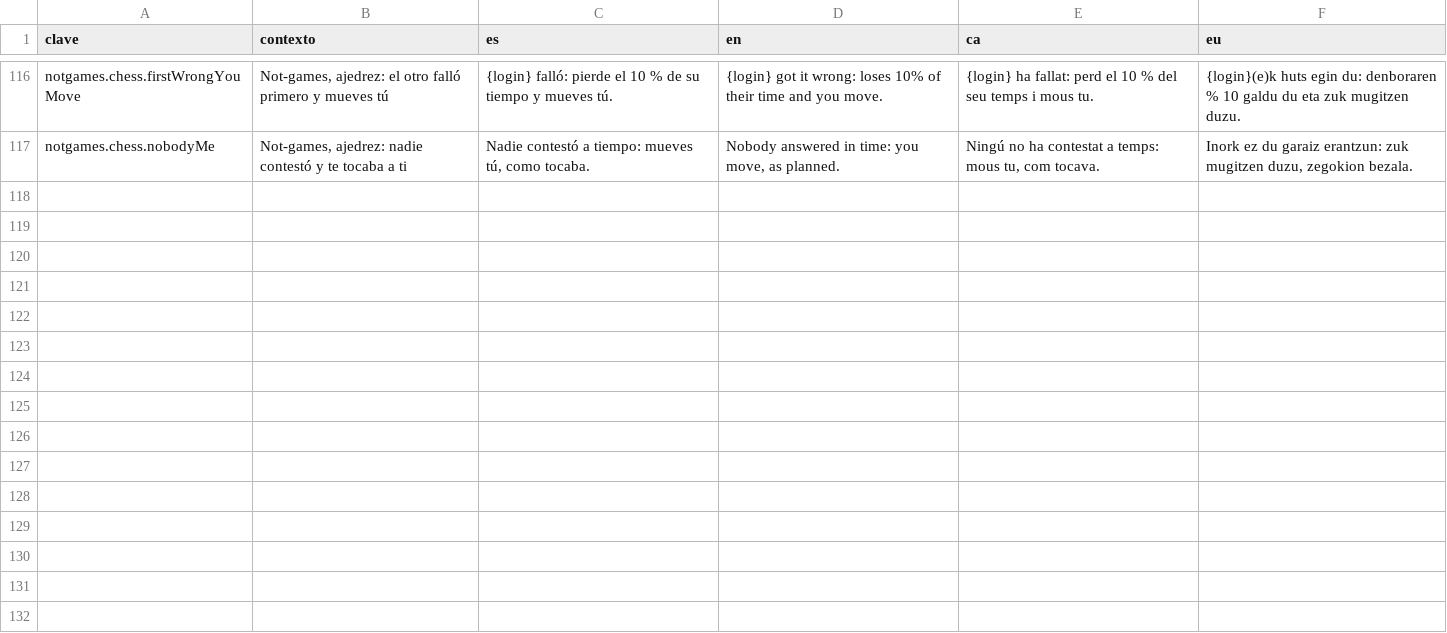
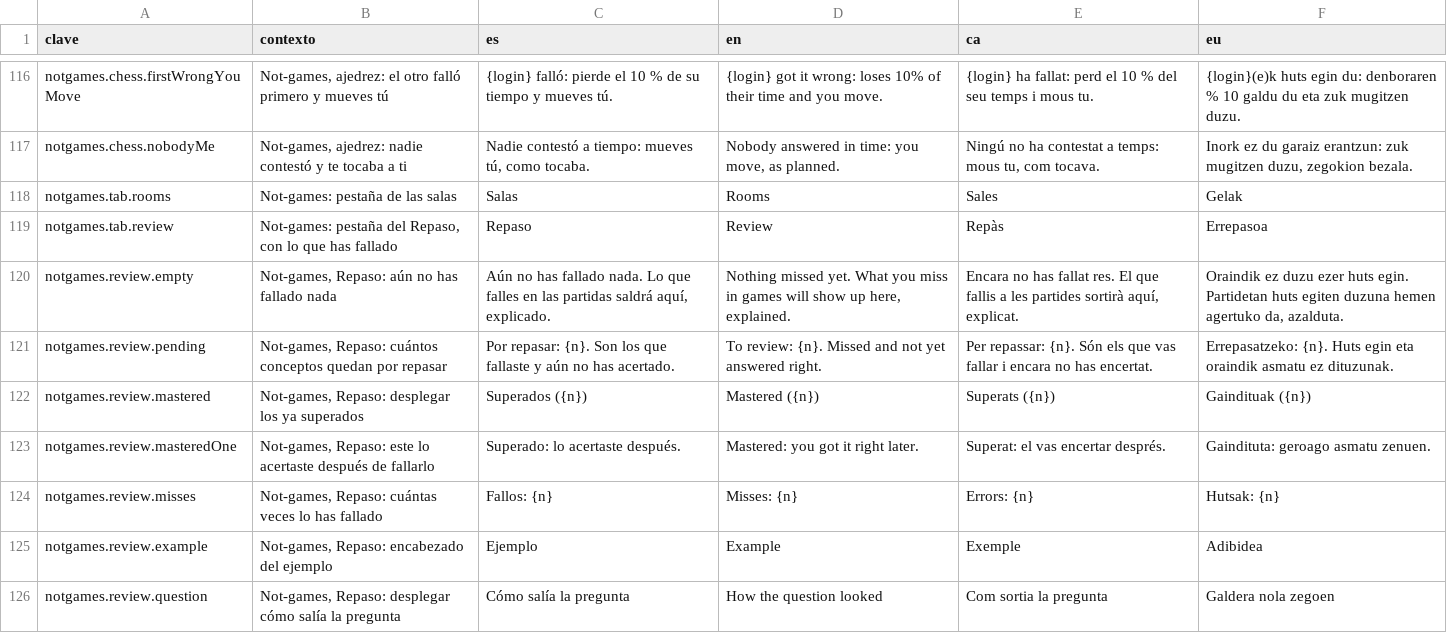
Before and after one commit to ALRO-GM/sanatorio-42, a CSV file: apps/web/src/shared/i18n/textos/notgames.csv, drawn as a sheet; only a part is shown, gaps mark what is left out; the diff names each change by its address in the sheet, - before the commit and + after, or states it on an @@ line.

```diff
--- a/apps/web/src/shared/i18n/textos/notgames.csv
+++ b/apps/web/src/shared/i18n/textos/notgames.csv
+row 118: notgames.tab.rooms | Not-games: pestaña de las salas | Salas | Rooms | Sales | Gelak
+row 119: notgames.tab.review | Not-games: pestaña del Repaso, con lo que has fallado | Repaso | Review | Repàs | Errepasoa
+row 120: notgames.review.empty | Not-games, Repaso: aún no has fallado nada | Aún no has fallado nada. Lo que falles en las partidas saldrá aquí, explicado. | Nothing missed yet. What you miss in games will show up here, explained. | Encara no has fallat res. El que fallis a les partides sortirà aquí, explicat. | Oraindik ez duzu ezer huts egin. Partidetan huts egiten duzuna hemen agertuko da, azalduta.
+row 121: notgames.review.pending | Not-games, Repaso: cuántos conceptos quedan por repasar | Por repasar: {n}. Son los que fallaste y aún no has acertado. | To review: {n}. Missed and not yet answered right. | Per repassar: {n}. Són els que vas fallar i encara no has encertat. | Errepasatzeko: {n}. Huts egin eta oraindik asmatu ez dituzunak.
+row 122: notgames.review.mastered | Not-games, Repaso: desplegar los ya superados | Superados ({n}) | Mastered ({n}) | Superats ({n}) | Gaindituak ({n})
+row 123: notgames.review.masteredOne | Not-games, Repaso: este lo acertaste después de fallarlo | Superado: lo acertaste después. | Mastered: you got it right later. | Superat: el vas encertar després. | Gaindituta: geroago asmatu zenuen.
+row 124: notgames.review.misses | Not-games, Repaso: cuántas veces lo has fallado | Fallos: {n} | Misses: {n} | Errors: {n} | Hutsak: {n}
+row 125: notgames.review.example | Not-games, Repaso: encabezado del ejemplo | Ejemplo | Example | Exemple | Adibidea
+row 126: notgames.review.question | Not-games, Repaso: desplegar cómo salía la pregunta | Cómo salía la pregunta | How the question looked | Com sortia la pregunta | Galdera nola zegoen
```
Also changed, not shown: 29 other files.
